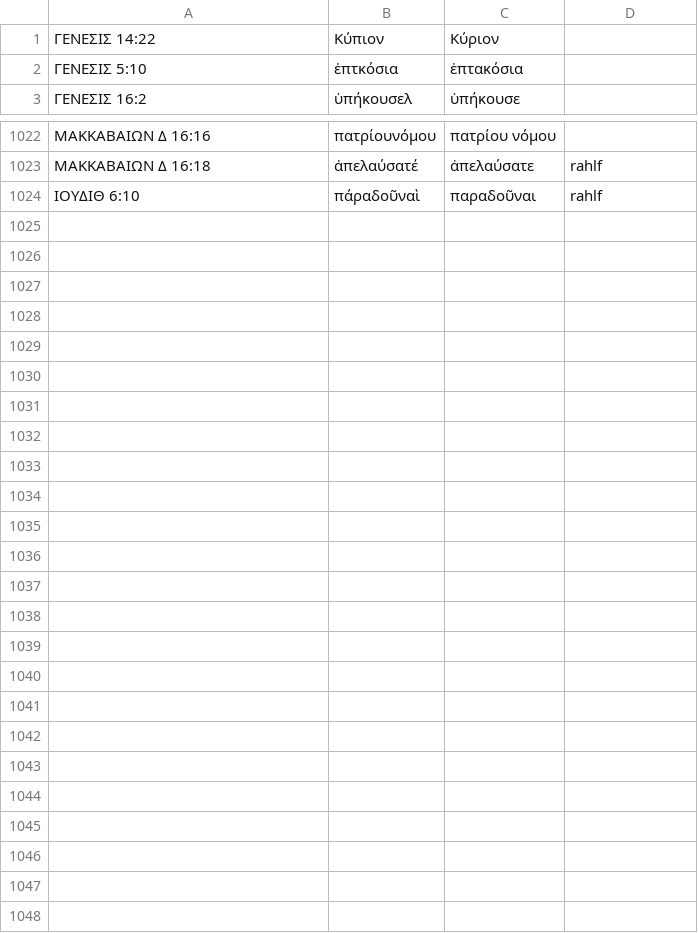
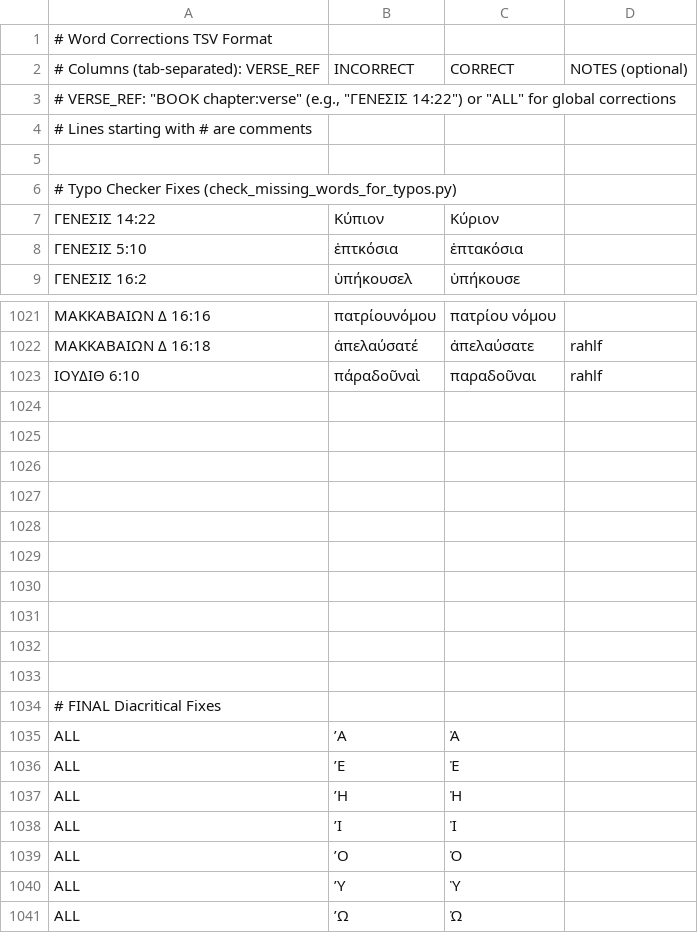
Before and after one commit to jjorloff1/brenton-lxx-error-finder, a TSV file: word_corrections.tsv, drawn as a sheet; only a part is shown, gaps mark what is left out; the diff covers the shown part only; the diff names each change by its address in the sheet, - before the commit and + after, or states it on an @@ line.

Commit message:
Enable commenting in word_corrections.tsv

```diff
--- a/word_corrections.tsv
+++ b/word_corrections.tsv
+row 1: # Word Corrections TSV Format
+row 2: # Columns (tab-separated): VERSE_REF | INCORRECT | CORRECT | NOTES (optional)
+row 3: # VERSE_REF: "BOOK chapter:verse" (e.g., "ΓΕΝΕΣΙΣ 14:22") or "ALL" for global corrections
+row 4: # Lines starting with # are comments
+row 5: (empty)
+row 6: # Typo Checker Fixes (check_missing_words_for_typos.py)
+row 1024: (empty)
+row 1025: (empty)
+row 1026: (empty)
+row 1027: (empty)
+row 1028: (empty)
+row 1029: (empty)
+row 1030: (empty)
+row 1031: (empty)
+row 1032: (empty)
+row 1033: (empty)
+row 1034: # FINAL Diacritical Fixes
@@ row 629 moved to row 1035: ALL @@
@@ row 630 moved to row 1036: ALL @@
@@ row 631 moved to row 1037: ALL @@
@@ row 632 moved to row 1038: ALL @@
@@ row 633 moved to row 1039: ALL @@
@@ row 634 moved to row 1040: ALL @@
@@ row 635 moved to row 1041: ALL @@
```
Also changed, not shown: 8 added rows, 8 removed rows and 1 edited cell elsewhere in this file, 4 other files.
